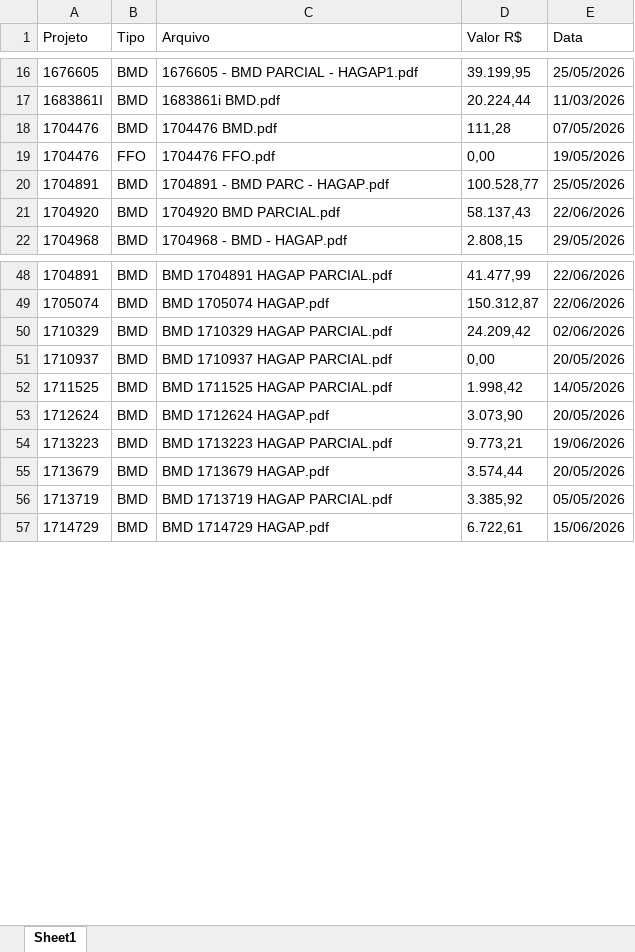
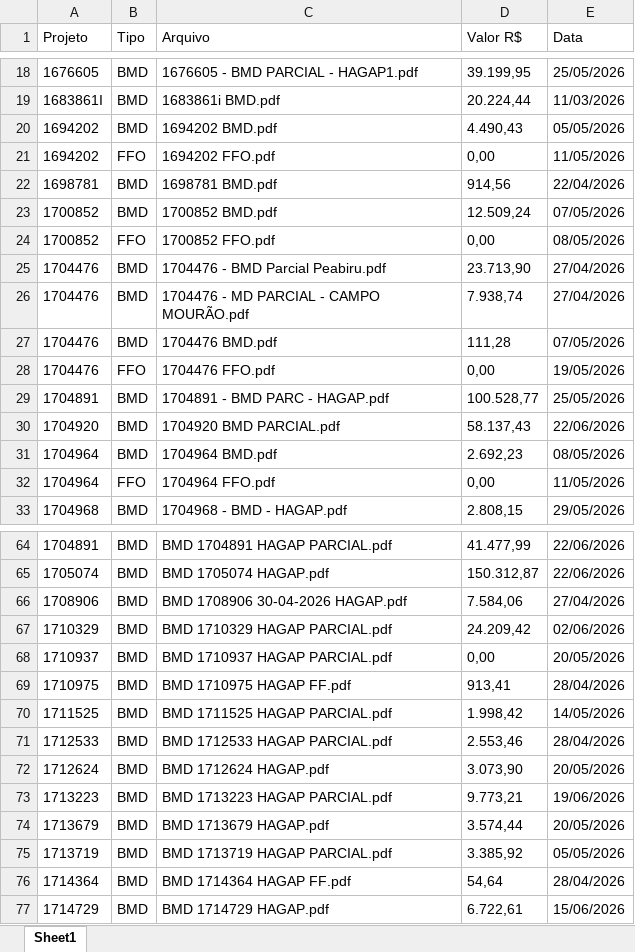
Before and after one commit to gabrielmedeirosasp-ops/HAGAP, an Excel workbook: medicoes.xlsx, sheet Sheet1, drawn as a sheet; only a part is shown, gaps mark what is left out; values as stored, in another font and other column widths than the file's, no borders; the diff covers the shown part only; the diff names each change by its address in the sheet, - before the commit and + after, or states it on an @@ line.

```diff
--- a/medicoes.xlsx (sheet Sheet1)
+++ b/medicoes.xlsx (sheet Sheet1)
+row 20: 1694202 | BMD | 1694202 BMD.pdf | 4.490,43 | 05/05/2026
+row 21: 1694202 | FFO | 1694202 FFO.pdf | 0,00 | 11/05/2026
+row 22: 1698781 | BMD | 1698781 BMD.pdf | 914,56 | 22/04/2026
+row 23: 1700852 | BMD | 1700852 BMD.pdf | 12.509,24 | 07/05/2026
+row 24: 1700852 | FFO | 1700852 FFO.pdf | 0,00 | 08/05/2026
+row 25: 1704476 | BMD | 1704476 - BMD Parcial Peabiru.pdf | 23.713,90 | 27/04/2026
+row 26: 1704476 | BMD | 1704476 - MD PARCIAL - CAMPO MOURÃO.pdf | 7.938,74 | 27/04/2026
+row 31: 1704964 | BMD | 1704964 BMD.pdf | 2.692,23 | 08/05/2026
+row 32: 1704964 | FFO | 1704964 FFO.pdf | 0,00 | 11/05/2026
+row 66: 1708906 | BMD | BMD 1708906 30-04-2026 HAGAP.pdf | 7.584,06 | 27/04/2026
+row 69: 1710975 | BMD | BMD 1710975 HAGAP FF.pdf | 913,41 | 28/04/2026
+row 71: 1712533 | BMD | BMD 1712533 HAGAP PARCIAL.pdf | 2.553,46 | 28/04/2026
+row 76: 1714364 | BMD | BMD 1714364 HAGAP FF.pdf | 54,64 | 28/04/2026
```
Also changed, not shown: 24 added rows elsewhere in this sheet, analise_financeira.xlsx, materiais_por_projeto.xlsx, 3 other files.
